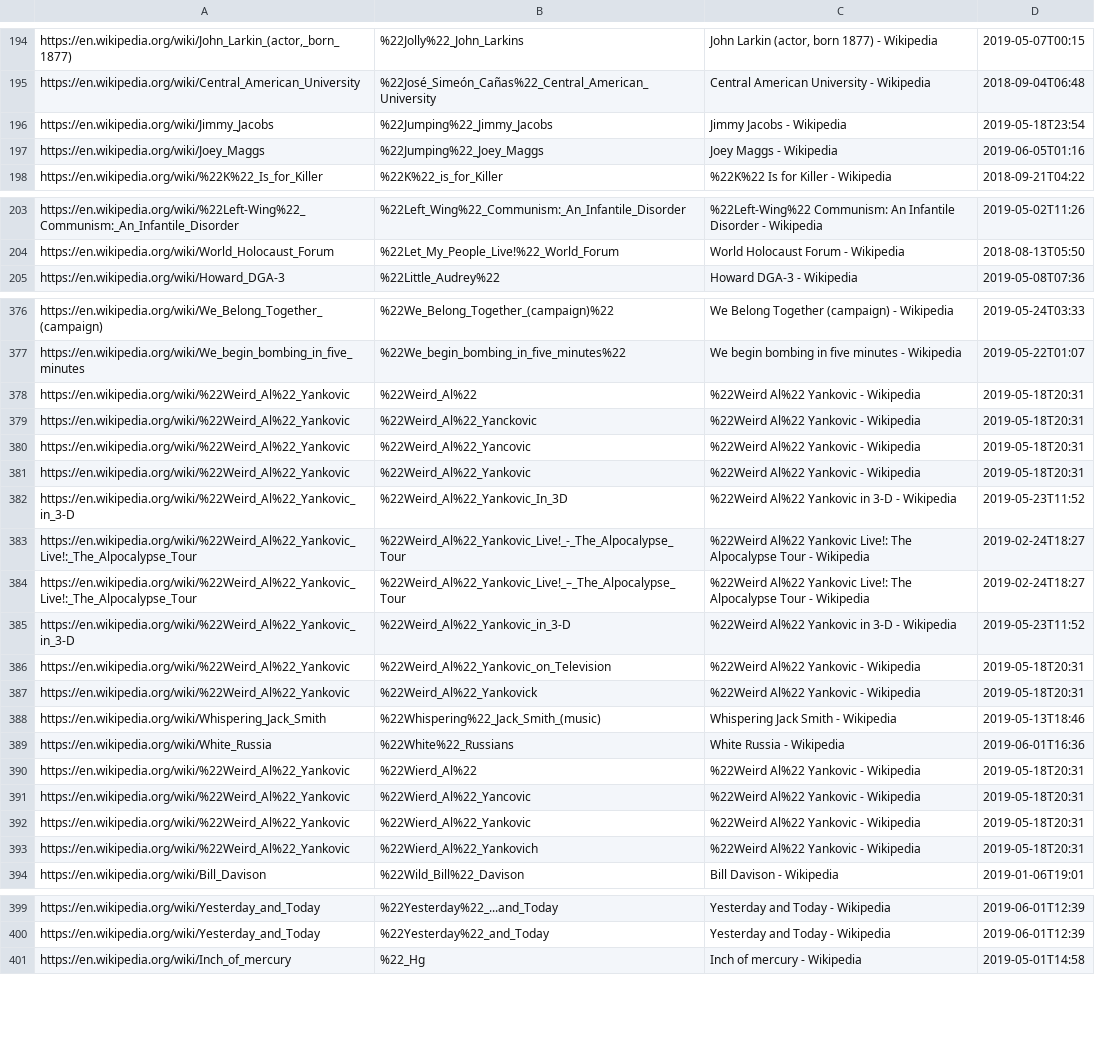
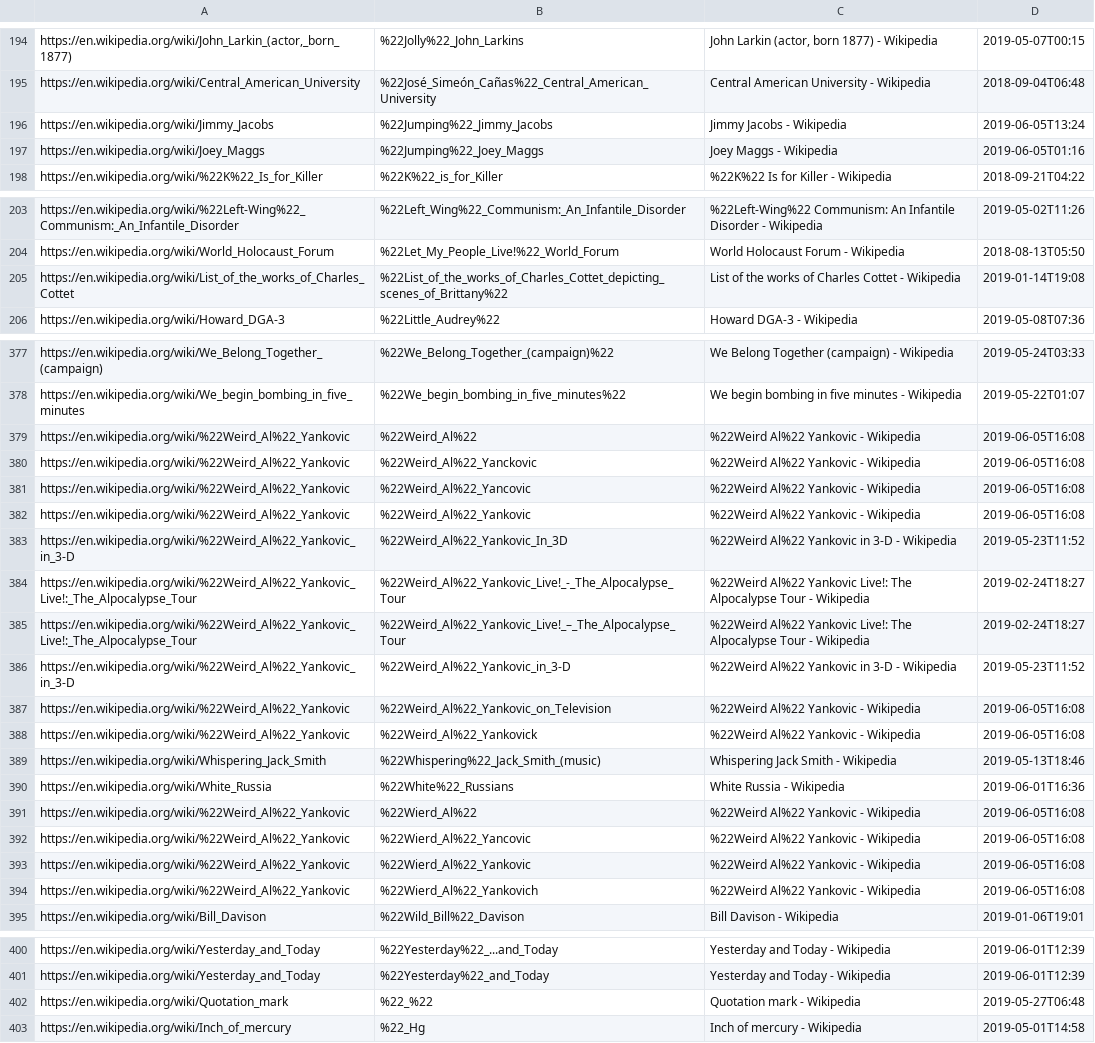
Before and after one commit to miguel-ossa/Wikipedia, a CSV file: src/main/files/Duplicates.csv (was target/classes/Duplicates.csv), drawn as a sheet; only a part is shown, gaps mark what is left out; the diff covers the shown part only.

```diff
--- a/target/classes/Duplicates.csv
+++ b/src/main/files/Duplicates.csv
@@ -195,3 +195,3 @@
 "https://en.wikipedia.org/wiki/Central_American_University","%22José_Simeón_Cañas%22_Central_American_University","Central American University - Wikipedia",2018-09-04T06:48
-"https://en.wikipedia.org/wiki/Jimmy_Jacobs","%22Jumping%22_Jimmy_Jacobs","Jimmy Jacobs - Wikipedia",2019-05-18T23:54
+"https://en.wikipedia.org/wiki/Jimmy_Jacobs","%22Jumping%22_Jimmy_Jacobs","Jimmy Jacobs - Wikipedia",2019-06-05T13:24
 "https://en.wikipedia.org/wiki/Joey_Maggs","%22Jumping%22_Joey_Maggs","Joey Maggs - Wikipedia",2019-06-05T01:16
@@ -204,2 +204,3 @@
 "https://en.wikipedia.org/wiki/World_Holocaust_Forum","%22Let_My_People_Live!%22_World_Forum","World Holocaust Forum - Wikipedia",2018-08-13T05:50
+"https://en.wikipedia.org/wiki/List_of_the_works_of_Charles_Cottet","%22List_of_the_works_of_Charles_Cottet_depicting_scenes_of_Brittany%22","List of the works of Charles Cottet - Wikipedia",2019-01-14T19:08
 "https://en.wikipedia.org/wiki/Howard_DGA-3","%22Little_Audrey%22","Howard DGA-3 - Wikipedia",2019-05-08T07:36
@@ -377,6 +378,6 @@
 "https://en.wikipedia.org/wiki/We_begin_bombing_in_five_minutes","%22We_begin_bombing_in_five_minutes%22","We begin bombing in five minutes - Wikipedia",2019-05-22T01:07
-"https://en.wikipedia.org/wiki/%22Weird_Al%22_Yankovic","%22Weird_Al%22","%22Weird Al%22 Yankovic - Wikipedia",2019-05-18T20:31
-"https://en.wikipedia.org/wiki/%22Weird_Al%22_Yankovic","%22Weird_Al%22_Yanckovic","%22Weird Al%22 Yankovic - Wikipedia",2019-05-18T20:31
-"https://en.wikipedia.org/wiki/%22Weird_Al%22_Yankovic","%22Weird_Al%22_Yancovic","%22Weird Al%22 Yankovic - Wikipedia",2019-05-18T20:31
-"https://en.wikipedia.org/wiki/%22Weird_Al%22_Yankovic","%22Weird_Al%22_Yankovic","%22Weird Al%22 Yankovic - Wikipedia",2019-05-18T20:31
+"https://en.wikipedia.org/wiki/%22Weird_Al%22_Yankovic","%22Weird_Al%22","%22Weird Al%22 Yankovic - Wikipedia",2019-06-05T16:08
+"https://en.wikipedia.org/wiki/%22Weird_Al%22_Yankovic","%22Weird_Al%22_Yanckovic","%22Weird Al%22 Yankovic - Wikipedia",2019-06-05T16:08
+"https://en.wikipedia.org/wiki/%22Weird_Al%22_Yankovic","%22Weird_Al%22_Yancovic","%22Weird Al%22 Yankovic - Wikipedia",2019-06-05T16:08
+"https://en.wikipedia.org/wiki/%22Weird_Al%22_Yankovic","%22Weird_Al%22_Yankovic","%22Weird Al%22 Yankovic - Wikipedia",2019-06-05T16:08
 "https://en.wikipedia.org/wiki/%22Weird_Al%22_Yankovic_in_3-D","%22Weird_Al%22_Yankovic_In_3D","%22Weird Al%22 Yankovic in 3-D - Wikipedia",2019-05-23T11:52
@@ -385,10 +386,10 @@
 "https://en.wikipedia.org/wiki/%22Weird_Al%22_Yankovic_in_3-D","%22Weird_Al%22_Yankovic_in_3-D","%22Weird Al%22 Yankovic in 3-D - Wikipedia",2019-05-23T11:52
-"https://en.wikipedia.org/wiki/%22Weird_Al%22_Yankovic","%22Weird_Al%22_Yankovic_on_Television","%22Weird Al%22 Yankovic - Wikipedia",2019-05-18T20:31
-"https://en.wikipedia.org/wiki/%22Weird_Al%22_Yankovic","%22Weird_Al%22_Yankovick","%22Weird Al%22 Yankovic - Wikipedia",2019-05-18T20:31
+"https://en.wikipedia.org/wiki/%22Weird_Al%22_Yankovic","%22Weird_Al%22_Yankovic_on_Television","%22Weird Al%22 Yankovic - Wikipedia",2019-06-05T16:08
+"https://en.wikipedia.org/wiki/%22Weird_Al%22_Yankovic","%22Weird_Al%22_Yankovick","%22Weird Al%22 Yankovic - Wikipedia",2019-06-05T16:08
 "https://en.wikipedia.org/wiki/Whispering_Jack_Smith","%22Whispering%22_Jack_Smith_(music)","Whispering Jack Smith - Wikipedia",2019-05-13T18:46
 "https://en.wikipedia.org/wiki/White_Russia","%22White%22_Russians","White Russia - Wikipedia",2019-06-01T16:36
-"https://en.wikipedia.org/wiki/%22Weird_Al%22_Yankovic","%22Wierd_Al%22","%22Weird Al%22 Yankovic - Wikipedia",2019-05-18T20:31
-"https://en.wikipedia.org/wiki/%22Weird_Al%22_Yankovic","%22Wierd_Al%22_Yancovic","%22Weird Al%22 Yankovic - Wikipedia",2019-05-18T20:31
-"https://en.wikipedia.org/wiki/%22Weird_Al%22_Yankovic","%22Wierd_Al%22_Yankovic","%22Weird Al%22 Yankovic - Wikipedia",2019-05-18T20:31
-"https://en.wikipedia.org/wiki/%22Weird_Al%22_Yankovic","%22Wierd_Al%22_Yankovich","%22Weird Al%22 Yankovic - Wikipedia",2019-05-18T20:31
+"https://en.wikipedia.org/wiki/%22Weird_Al%22_Yankovic","%22Wierd_Al%22","%22Weird Al%22 Yankovic - Wikipedia",2019-06-05T16:08
+"https://en.wikipedia.org/wiki/%22Weird_Al%22_Yankovic","%22Wierd_Al%22_Yancovic","%22Weird Al%22 Yankovic - Wikipedia",2019-06-05T16:08
+"https://en.wikipedia.org/wiki/%22Weird_Al%22_Yankovic","%22Wierd_Al%22_Yankovic","%22Weird Al%22 Yankovic - Wikipedia",2019-06-05T16:08
+"https://en.wikipedia.org/wiki/%22Weird_Al%22_Yankovic","%22Wierd_Al%22_Yankovich","%22Weird Al%22 Yankovic - Wikipedia",2019-06-05T16:08
 "https://en.wikipedia.org/wiki/Bill_Davison","%22Wild_Bill%22_Davison","Bill Davison - Wikipedia",2019-01-06T19:01
@@ -400,2 +401,3 @@
 "https://en.wikipedia.org/wiki/Yesterday_and_Today","%22Yesterday%22_and_Today","Yesterday and Today - Wikipedia",2019-06-01T12:39
+"https://en.wikipedia.org/wiki/Quotation_mark","%22_%22","Quotation mark - Wikipedia",2019-05-27T06:48
 "https://en.wikipedia.org/wiki/Inch_of_mercury","%22_Hg","Inch of mercury - Wikipedia",2019-05-01T14:58
```
Also changed, not shown: 15 edited cells elsewhere in this file, src/main/files/Processed.csv, 42 other files.
